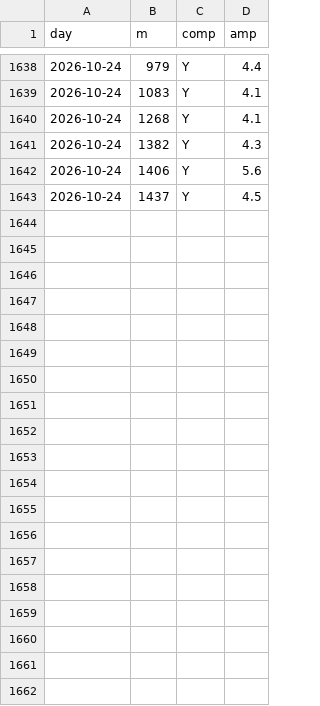
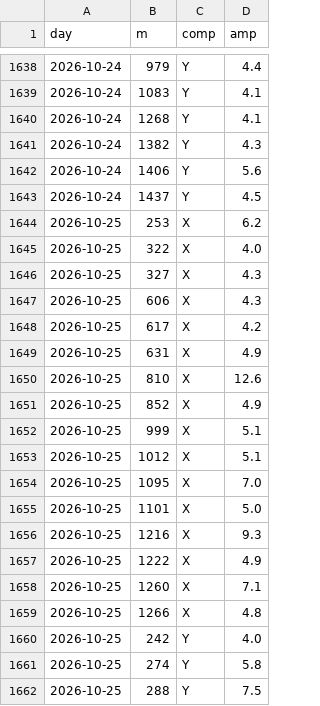
Before and after one commit to lake-dot/SDSky33038, a CSV file: data/days/SKY_SERIE_EVENTI.csv, drawn as a sheet; only a part is shown, gaps mark what is left out; the diff covers the shown part only; the diff names each change by its address in the sheet, - before the commit and + after, or states it on an @@ line.

```diff
--- a/data/days/SKY_SERIE_EVENTI.csv
+++ b/data/days/SKY_SERIE_EVENTI.csv
+row 1644: 2026-10-25 | 253 | X | 6.2
+row 1645: 2026-10-25 | 322 | X | 4.0
+row 1646: 2026-10-25 | 327 | X | 4.3
+row 1647: 2026-10-25 | 606 | X | 4.3
+row 1648: 2026-10-25 | 617 | X | 4.2
+row 1649: 2026-10-25 | 631 | X | 4.9
+row 1650: 2026-10-25 | 810 | X | 12.6
+row 1651: 2026-10-25 | 852 | X | 4.9
+row 1652: 2026-10-25 | 999 | X | 5.1
+row 1653: 2026-10-25 | 1012 | X | 5.1
+row 1654: 2026-10-25 | 1095 | X | 7.0
+row 1655: 2026-10-25 | 1101 | X | 5.0
+row 1656: 2026-10-25 | 1216 | X | 9.3
+row 1657: 2026-10-25 | 1222 | X | 4.9
+row 1658: 2026-10-25 | 1260 | X | 7.1
+row 1659: 2026-10-25 | 1266 | X | 4.8
+row 1660: 2026-10-25 | 242 | Y | 4.0
+row 1661: 2026-10-25 | 274 | Y | 5.8
+row 1662: 2026-10-25 | 288 | Y | 7.5
```
Also changed, not shown: 17 added rows elsewhere in this file, data/days/SKY_EVENTI.csv, data/days/SKY_MARKER.csv, 9 other files.
